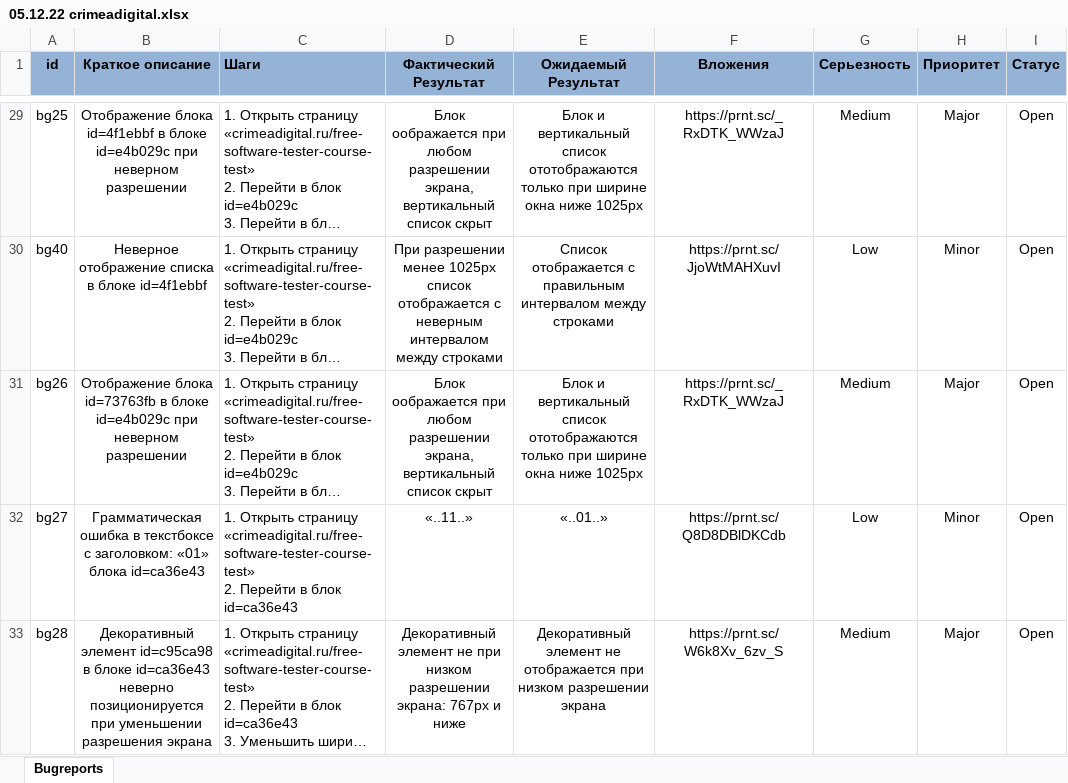
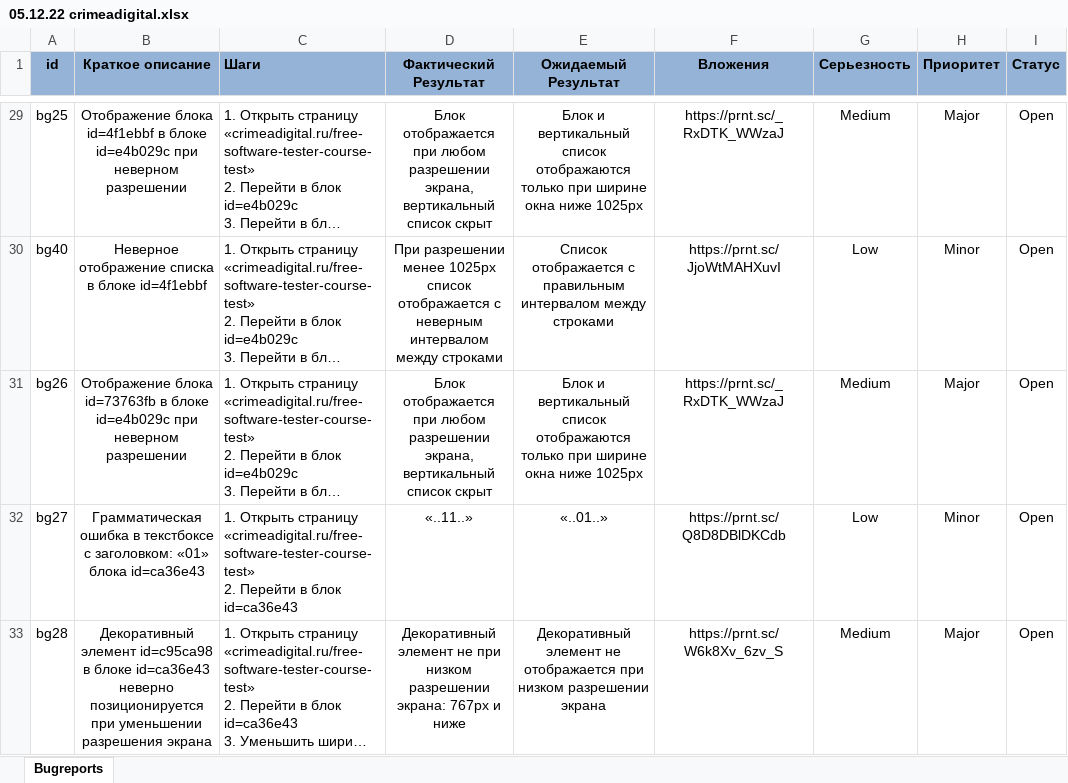
Before and after one commit to Oxpahha/Study, an Excel workbook: QA/Bug-report/05.12.22 crimeadigital.xlsx, sheet Bugreports, drawn as a sheet; only a part is shown, gaps mark what is left out; long unchanged cells end in …; values as stored, in another font and other column widths than the file's, no borders; the diff covers the shown part only; the diff names each change by its address in the sheet, - before the commit and + after, or states it on an @@ line.

```diff
--- a/QA/Bug-report/05.12.22 crimeadigital.xlsx (sheet Bugreports)
+++ b/QA/Bug-report/05.12.22 crimeadigital.xlsx (sheet Bugreports)
-D29 (Фактический Результат): Блок оображается при любом…
+D29 (Фактический Результат): Блок отображается при любом…
-E29 (Ожидаемый Результат): …вертикальный список ототображаются только при…
+E29 (Ожидаемый Результат): …вертикальный список отображаются только при…
-D31 (Фактический Результат): Блок оображается при любом…
+D31 (Фактический Результат): Блок отображается при любом…
-E31 (Ожидаемый Результат): …вертикальный список ототображаются только при…
+E31 (Ожидаемый Результат): …вертикальный список отображаются только при…
```
Also changed, not shown: 34 edited cells elsewhere in this sheet, 1 other file.
